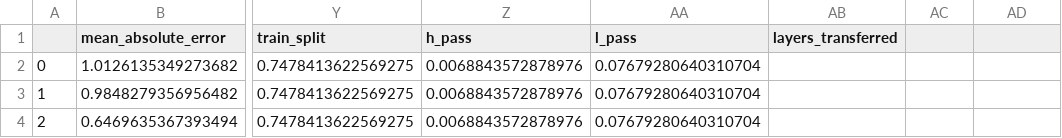
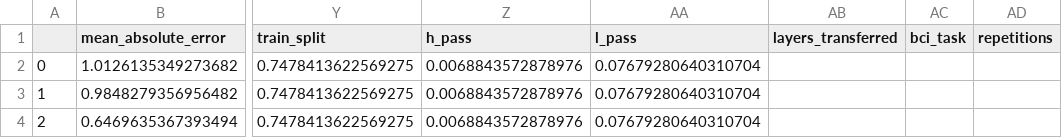
Before and after one commit to esbenkc/fnirs-bci, a CSV file: data/analysis/16_sweep.csv, drawn as a sheet; only a part is shown, gaps mark what is left out; the diff names each change by its address in the sheet, - before the commit and + after, or states it on an @@ line.

```diff
--- a/data/analysis/16_sweep.csv
+++ b/data/analysis/16_sweep.csv
-AC1: (empty)
+AC1: bci_task
-AD1: (empty)
+AD1: repetitions
```
Also changed, not shown: data/analysis/16_transfer_sweep.csv, data/analysis/lstm-4.csv, 22 other files.
